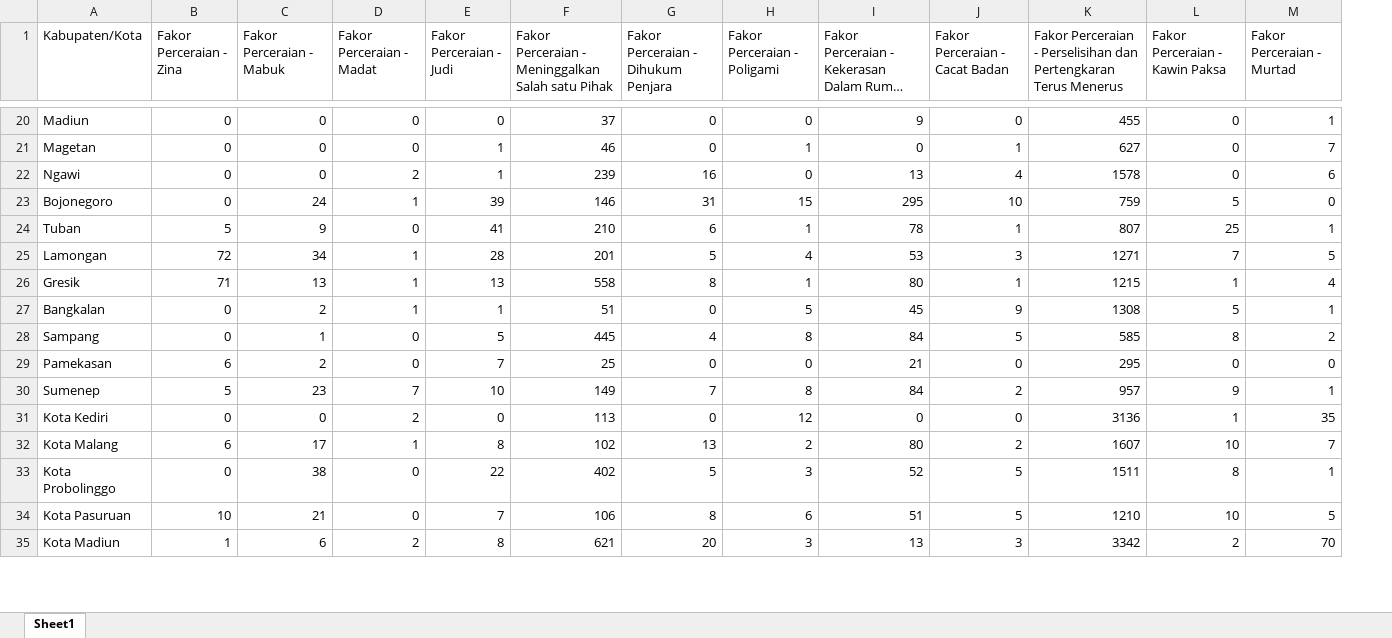
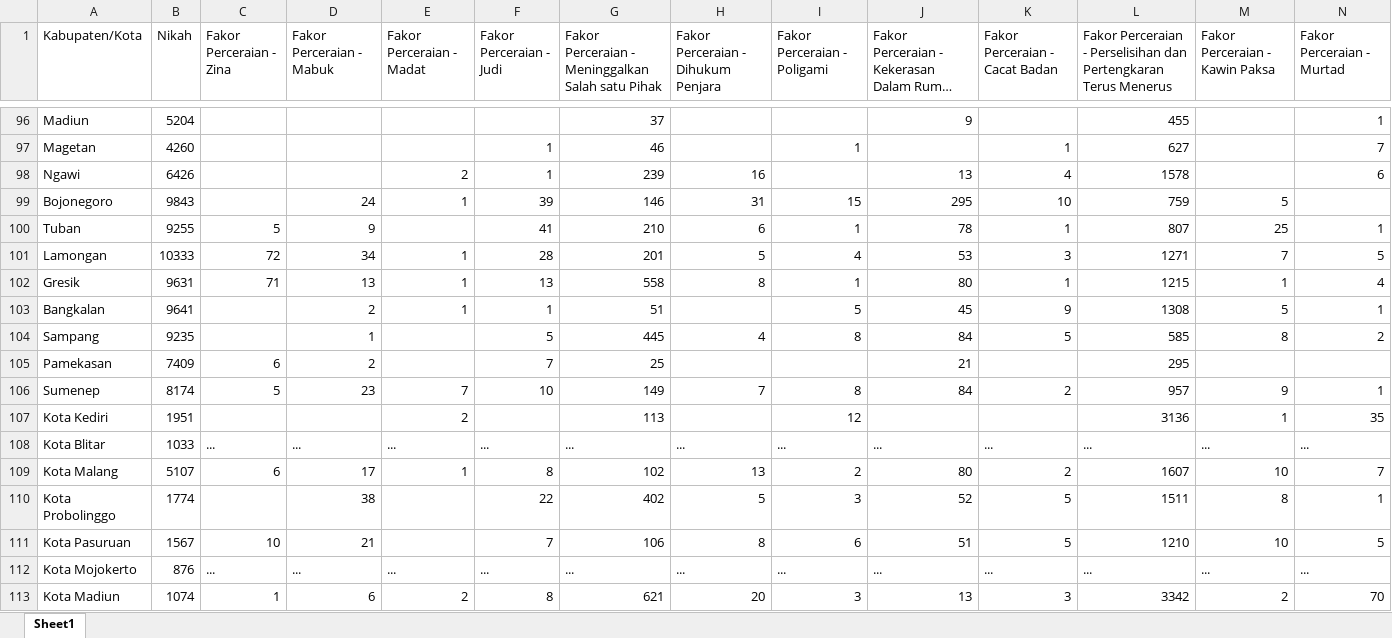
Before and after one commit to wildkqy-ux/Dashboard-Analisis-Perceraian-2020-2024, an Excel workbook: data.xlsx, sheet Sheet1, drawn as a sheet; only a part is shown, gaps mark what is left out; long unchanged cells end in …; values as stored, in another font and other column widths than the file's, no cell formats; charts and pictures not drawn; addresses are those after the commit; rows hold the shown columns only; the diff covers the shown part only; the diff names each change by its address in the sheet, - before the commit and + after, or states it on an @@ line.

```diff
--- a/data.xlsx (sheet Sheet1)
+++ b/data.xlsx (sheet Sheet1)
+column B (Nikah), rows 96-107: 5204 | 4260 | 6426 | 9843 | 9255 | 10333 | 9631 | 9641 | 9235 | 7409 | 8174 | 1951; rows 109-111: 5107 | 1774 | 1567; row 113: 1074
-C96:C99 (Fakor Perceraian - Zina): 0
+C96:C99 (Fakor Perceraian - Zina): (empty)
-D96:D98 (Fakor Perceraian - Mabuk): 0
+D96:D98 (Fakor Perceraian - Mabuk): (empty)
-E96:E97 (Fakor Perceraian - Madat): 0
+E96:E97 (Fakor Perceraian - Madat): (empty)
-F96 (Fakor Perceraian - Judi): 0
+F96 (Fakor Perceraian - Judi): (empty)
-H96:H97: 0
+H96:H97: (empty)
-I96 (Fakor Perceraian - Poligami): 0
+I96 (Fakor Perceraian - Poligami): (empty)
-K96 (Fakor Perceraian - Cacat Badan): 0
+K96 (Fakor Perceraian - Cacat Badan): (empty)
-M96:M98 (Fakor Perceraian - Kawin Paksa): 0
+M96:M98 (Fakor Perceraian - Kawin Paksa): (empty)
-J97: 0
+J97: (empty)
-I98 (Fakor Perceraian - Poligami): 0
+I98 (Fakor Perceraian - Poligami): (empty)
-N99 (Fakor Perceraian - Murtad): 0
+N99 (Fakor Perceraian - Murtad): (empty)
-E100 (Fakor Perceraian - Madat): 0
+E100 (Fakor Perceraian - Madat): (empty)
-C103:C104 (Fakor Perceraian - Zina): 0
+C103:C104 (Fakor Perceraian - Zina): (empty)
-H103: 0
+H103: (empty)
-E104:E105 (Fakor Perceraian - Madat): 0
+E104:E105 (Fakor Perceraian - Madat): (empty)
-H105: 0
+H105: (empty)
-I105 (Fakor Perceraian - Poligami): 0
+I105 (Fakor Perceraian - Poligami): (empty)
-K105 (Fakor Perceraian - Cacat Badan): 0
+K105 (Fakor Perceraian - Cacat Badan): (empty)
-M105 (Fakor Perceraian - Kawin Paksa): 0
+M105 (Fakor Perceraian - Kawin Paksa): (empty)
-N105 (Fakor Perceraian - Murtad): 0
+N105 (Fakor Perceraian - Murtad): (empty)
-C107 (Fakor Perceraian - Zina): 0
+C107 (Fakor Perceraian - Zina): (empty)
-D107 (Fakor Perceraian - Mabuk): 0
+D107 (Fakor Perceraian - Mabuk): (empty)
-F107 (Fakor Perceraian - Judi): 0
+F107 (Fakor Perceraian - Judi): (empty)
-H107: 0
+H107: (empty)
-J107: 0
+J107: (empty)
-K107 (Fakor Perceraian - Cacat Badan): 0
+K107 (Fakor Perceraian - Cacat Badan): (empty)
+row 108: Kota Blitar | 1033 | ... | ... | ... | ... | ... | ... | ... | ... | ... | ... | ... | ...
-C110 (Fakor Perceraian - Zina): 0
+C110 (Fakor Perceraian - Zina): (empty)
-E110:E111 (Fakor Perceraian - Madat): 0
+E110:E111 (Fakor Perceraian - Madat): (empty)
+row 112: Kota Mojokerto | 876 | ... | ... | ... | ... | ... | ... | ... | ... | ... | ... | ... | ...
```
Also changed, not shown: 82 added rows, 8 removed rows and 271 edited cells elsewhere in this sheet, cell formats, charts or pictures, 3 other files.
